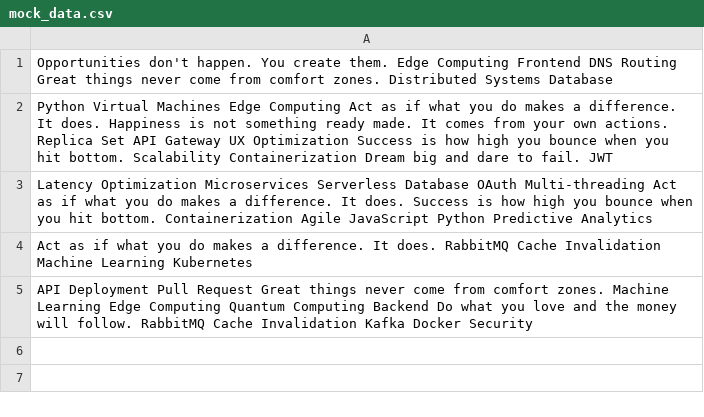
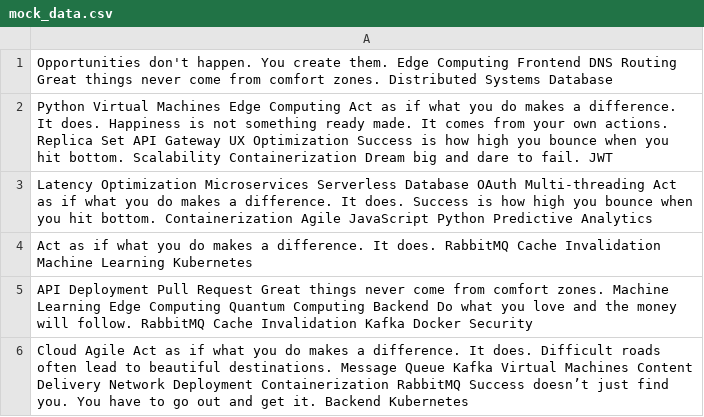
Before and after one commit to pottery-pedicab/aiden_anderson, a CSV file: scripts/mock_data.csv, drawn as a sheet; the diff names each change by its address in the sheet, - before the commit and + after, or states it on an @@ line.

Commit message:
Updated scripts

```diff
--- a/scripts/mock_data.csv
+++ b/scripts/mock_data.csv
+row 6: Cloud Agile Act as if what you do makes a difference. It does. Difficult roads often lead to beautiful destinations. Message Queue Kafka Virtual Machines Content Delivery Network Deployment Containerization RabbitMQ Success doesn’t just find you. You have to go out and get it. Backend Kubernetes
```
Also changed, not shown: 4 other files.
